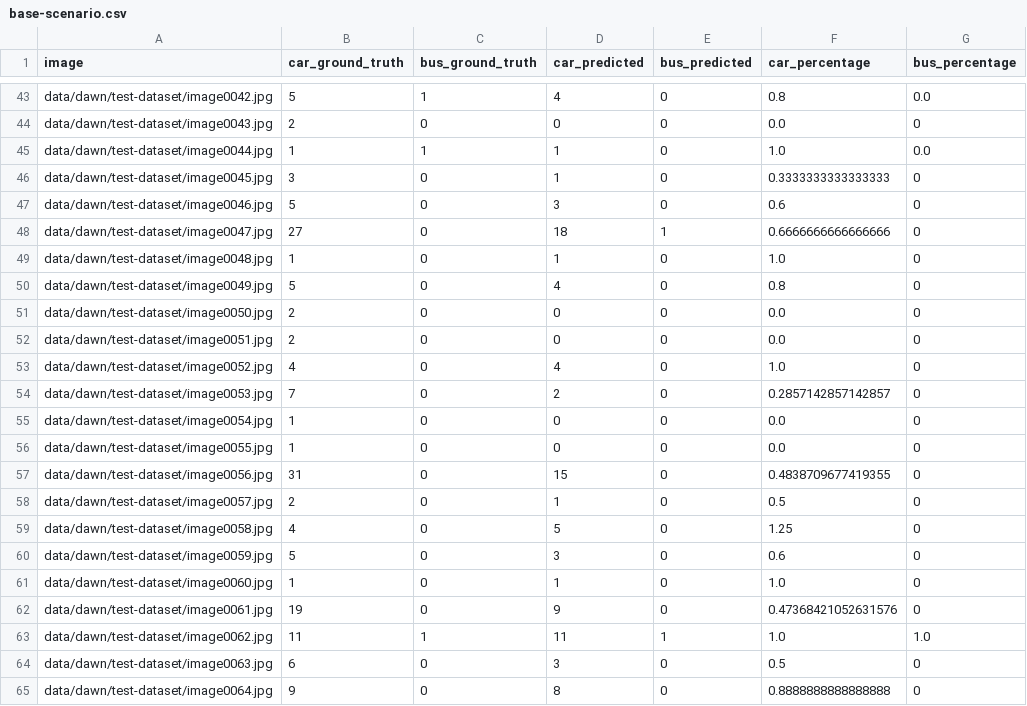
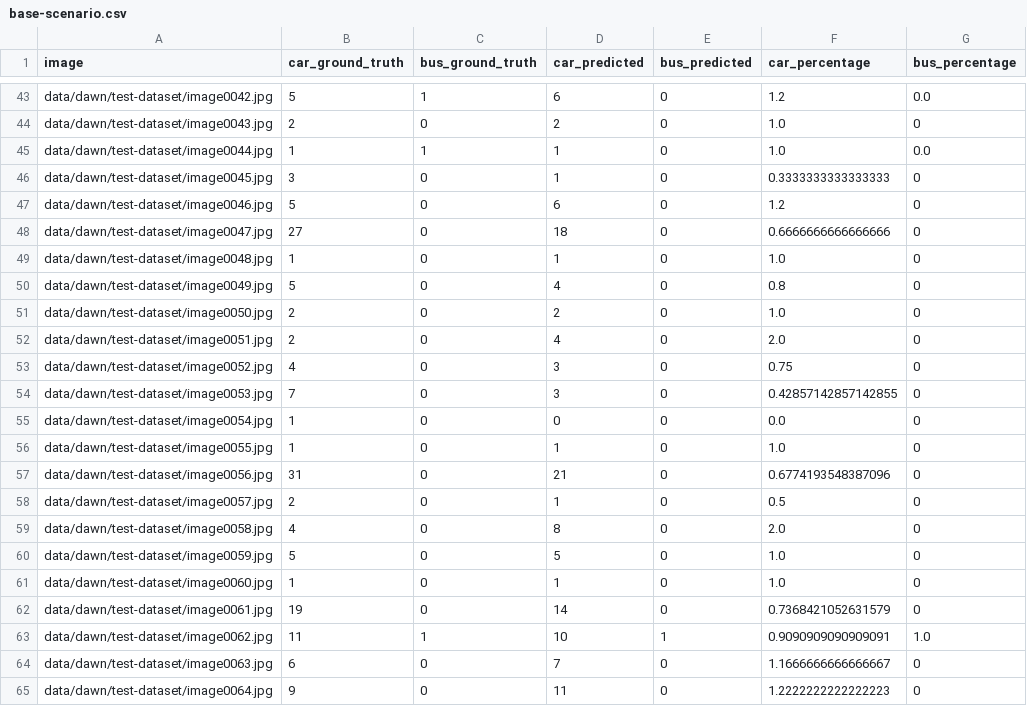
Before and after one commit to avhou/rmai, a CSV file: code/base-scenario.csv, drawn as a sheet; only a part is shown, gaps mark what is left out; the diff covers the shown part only; the diff names each change by its address in the sheet, - before the commit and + after, or states it on an @@ line.

```diff
--- a/code/base-scenario.csv
+++ b/code/base-scenario.csv
-D43 (car_predicted): 4
+D43 (car_predicted): 6
-F43 (car_percentage): 0.8
+F43 (car_percentage): 1.2
-D44 (car_predicted): 0
+D44 (car_predicted): 2
-F44 (car_percentage): 0.0
+F44 (car_percentage): 1.0
-D47 (car_predicted): 3
+D47 (car_predicted): 6
-F47 (car_percentage): 0.6
+F47 (car_percentage): 1.2
-E48 (bus_predicted): 1
+E48 (bus_predicted): 0
-D51 (car_predicted): 0
+D51 (car_predicted): 2
-F51 (car_percentage): 0.0
+F51 (car_percentage): 1.0
-D52 (car_predicted): 0
+D52 (car_predicted): 4
-F52 (car_percentage): 0.0
+F52 (car_percentage): 2.0
-D53 (car_predicted): 4
+D53 (car_predicted): 3
-F53 (car_percentage): 1.0
+F53 (car_percentage): 0.75
-D54 (car_predicted): 2
+D54 (car_predicted): 3
-F54 (car_percentage): 0.2857142857142857
+F54 (car_percentage): 0.42857142857142855
-D56 (car_predicted): 0
+D56 (car_predicted): 1
-F56 (car_percentage): 0.0
+F56 (car_percentage): 1.0
-D57 (car_predicted): 15
+D57 (car_predicted): 21
-F57 (car_percentage): 0.4838709677419355
+F57 (car_percentage): 0.6774193548387096
-D59 (car_predicted): 5
+D59 (car_predicted): 8
-F59 (car_percentage): 1.25
+F59 (car_percentage): 2.0
-D60 (car_predicted): 3
+D60 (car_predicted): 5
-F60 (car_percentage): 0.6
+F60 (car_percentage): 1.0
-D62 (car_predicted): 9
+D62 (car_predicted): 14
-F62 (car_percentage): 0.47368421052631576
+F62 (car_percentage): 0.7368421052631579
-D63 (car_predicted): 11
+D63 (car_predicted): 10
-F63 (car_percentage): 1.0
+F63 (car_percentage): 0.9090909090909091
-D64 (car_predicted): 3
+D64 (car_predicted): 7
-F64 (car_percentage): 0.5
+F64 (car_percentage): 1.1666666666666667
-D65 (car_predicted): 8
+D65 (car_predicted): 11
-F65 (car_percentage): 0.8888888888888888
+F65 (car_percentage): 1.2222222222222223
```
Also changed, not shown: 111 edited cells elsewhere in this file, code/scenario-rq1.csv, code/scenario-rq2.csv, 3 other files.
